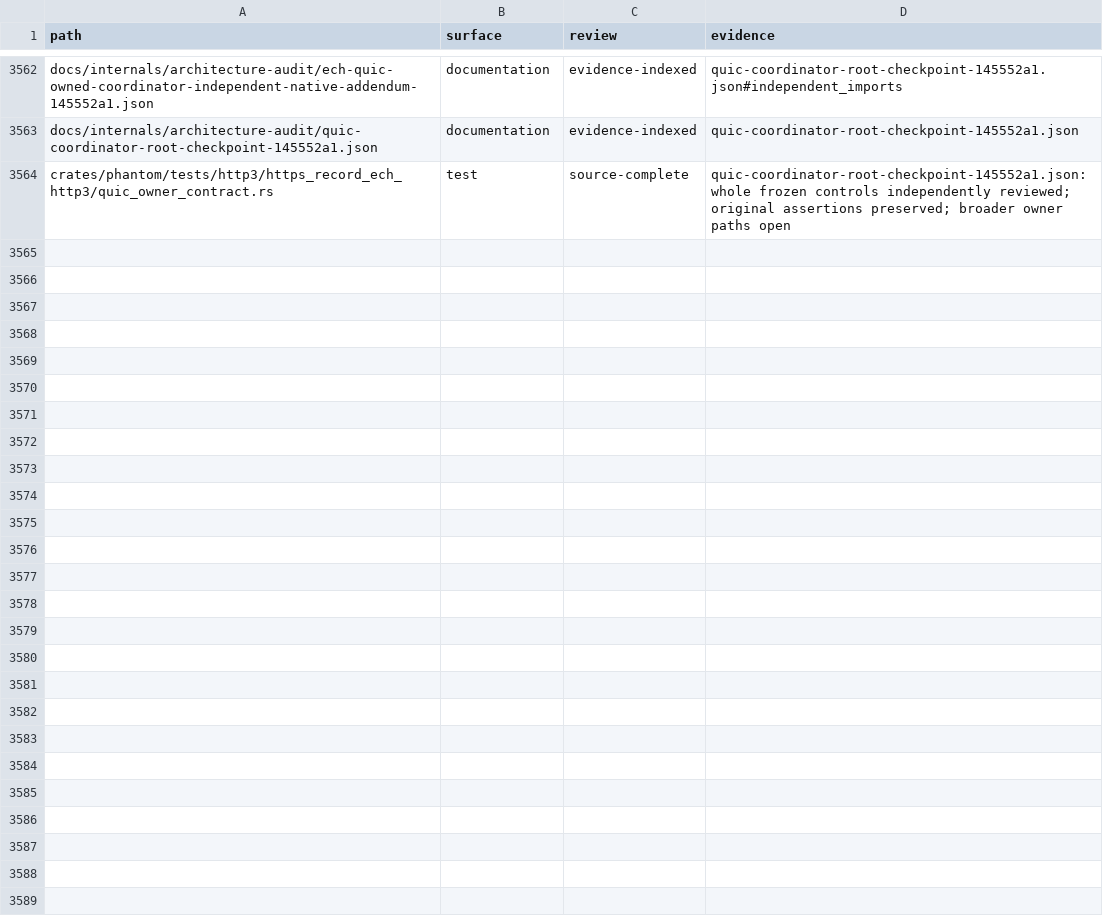
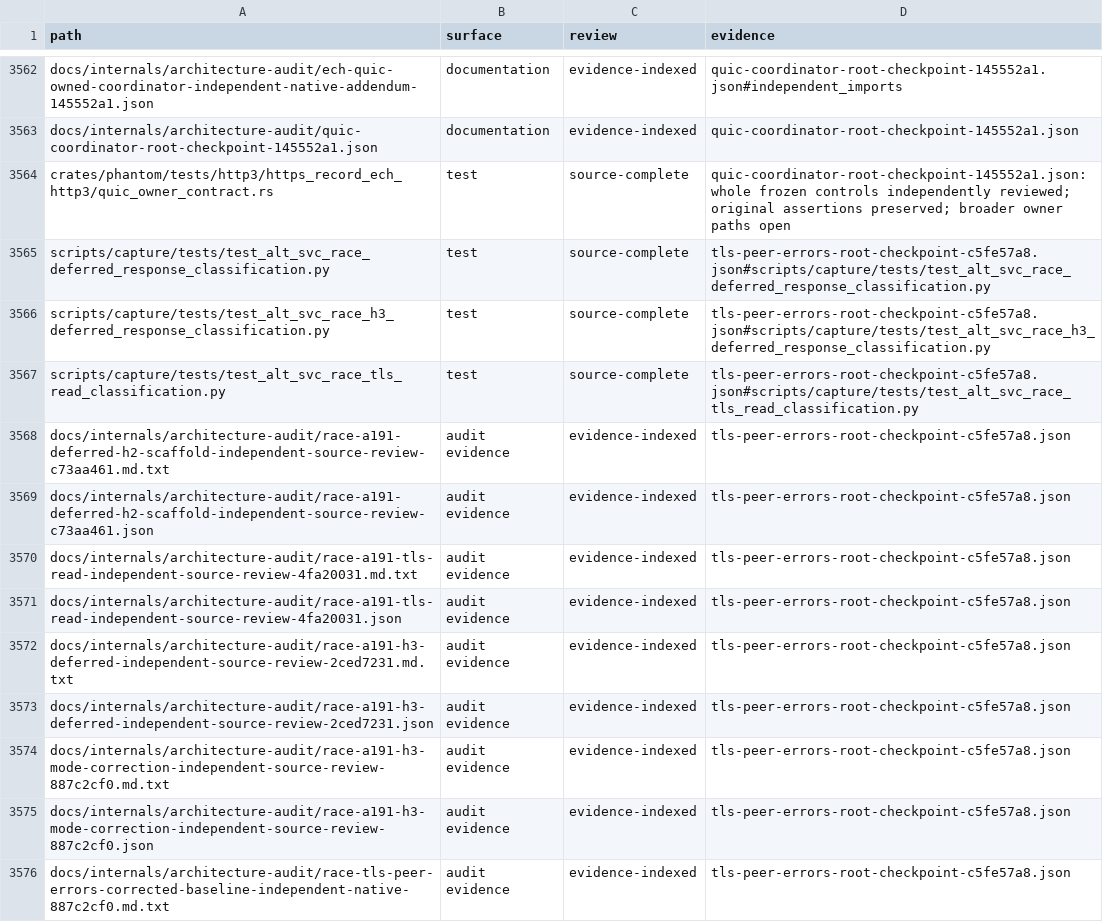
Before and after one commit to bywayhq/phantom, a TSV file: docs/internals/architecture-audit/inventory.tsv, drawn as a sheet; only a part is shown, gaps mark what is left out; the diff covers the shown part only.

Commit message:
docs(audit): record verified TLS reader error ownership

```diff
--- a/docs/internals/architecture-audit/inventory.tsv
+++ b/docs/internals/architecture-audit/inventory.tsv
@@ -3564 +3564,13 @@ docs/internals/architecture-audit/quic-coordinator-root-checkpoint-145552a1.json
 crates/phantom/tests/http3/https_record_ech_http3/quic_owner_contract.rs	test	source-complete	quic-coordinator-root-checkpoint-145552a1.json: whole frozen controls independently reviewed; original assertions preserved; broader owner paths open
+scripts/capture/tests/test_alt_svc_race_deferred_response_classification.py	test	source-complete	tls-peer-errors-root-checkpoint-c5fe57a8.json#scripts/capture/tests/test_alt_svc_race_deferred_response_classification.py
+scripts/capture/tests/test_alt_svc_race_h3_deferred_response_classification.py	test	source-complete	tls-peer-errors-root-checkpoint-c5fe57a8.json#scripts/capture/tests/test_alt_svc_race_h3_deferred_response_classification.py
+scripts/capture/tests/test_alt_svc_race_tls_read_classification.py	test	source-complete	tls-peer-errors-root-checkpoint-c5fe57a8.json#scripts/capture/tests/test_alt_svc_race_tls_read_classification.py
+docs/internals/architecture-audit/race-a191-deferred-h2-scaffold-independent-source-review-c73aa461.md.txt	audit evidence	evidence-indexed	tls-peer-errors-root-checkpoint-c5fe57a8.json
+docs/internals/architecture-audit/race-a191-deferred-h2-scaffold-independent-source-review-c73aa461.json	audit evidence	evidence-indexed	tls-peer-errors-root-checkpoint-c5fe57a8.json
+docs/internals/architecture-audit/race-a191-tls-read-independent-source-review-4fa20031.md.txt	audit evidence	evidence-indexed	tls-peer-errors-root-checkpoint-c5fe57a8.json
+docs/internals/architecture-audit/race-a191-tls-read-independent-source-review-4fa20031.json	audit evidence	evidence-indexed	tls-peer-errors-root-checkpoint-c5fe57a8.json
+docs/internals/architecture-audit/race-a191-h3-deferred-independent-source-review-2ced7231.md.txt	audit evidence	evidence-indexed	tls-peer-errors-root-checkpoint-c5fe57a8.json
+docs/internals/architecture-audit/race-a191-h3-deferred-independent-source-review-2ced7231.json	audit evidence	evidence-indexed	tls-peer-errors-root-checkpoint-c5fe57a8.json
+docs/internals/architecture-audit/race-a191-h3-mode-correction-independent-source-review-887c2cf0.md.txt	audit evidence	evidence-indexed	tls-peer-errors-root-checkpoint-c5fe57a8.json
+docs/internals/architecture-audit/race-a191-h3-mode-correction-independent-source-review-887c2cf0.json	audit evidence	evidence-indexed	tls-peer-errors-root-checkpoint-c5fe57a8.json
+docs/internals/architecture-audit/race-tls-peer-errors-corrected-baseline-independent-native-887c2cf0.md.txt	audit evidence	evidence-indexed	tls-peer-errors-root-checkpoint-c5fe57a8.json
```
Also changed, not shown: 11 added rows and 1 edited cell elsewhere in this file, 22 other files.
